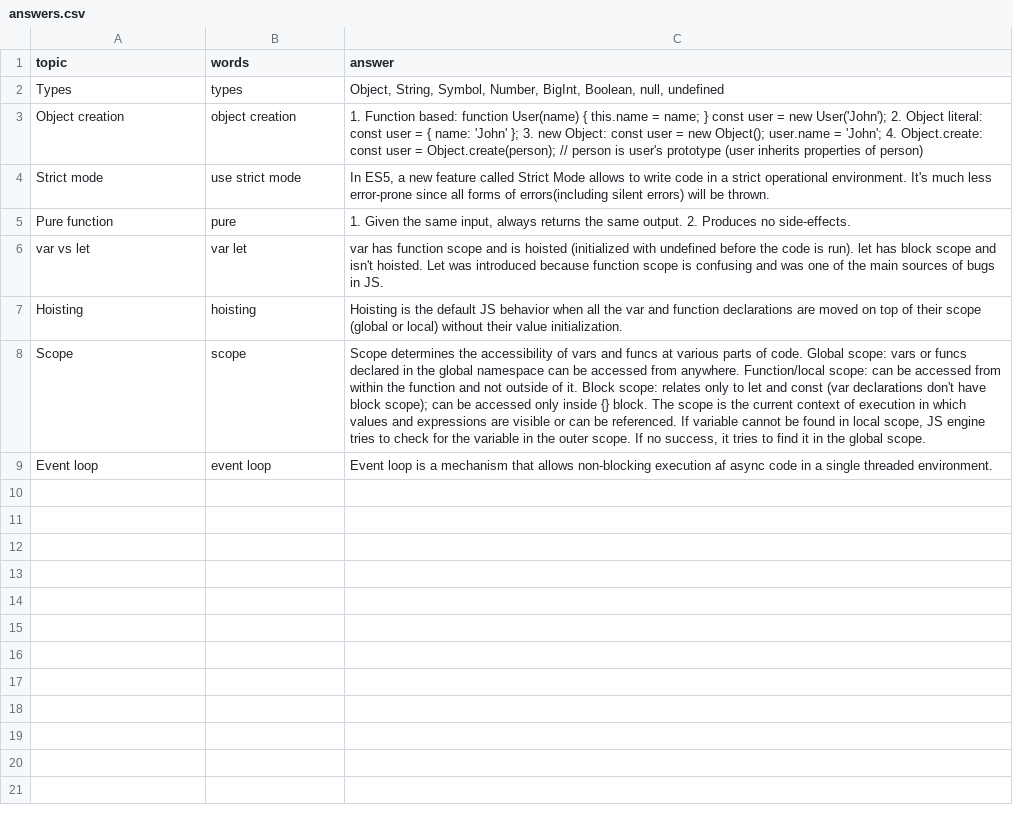
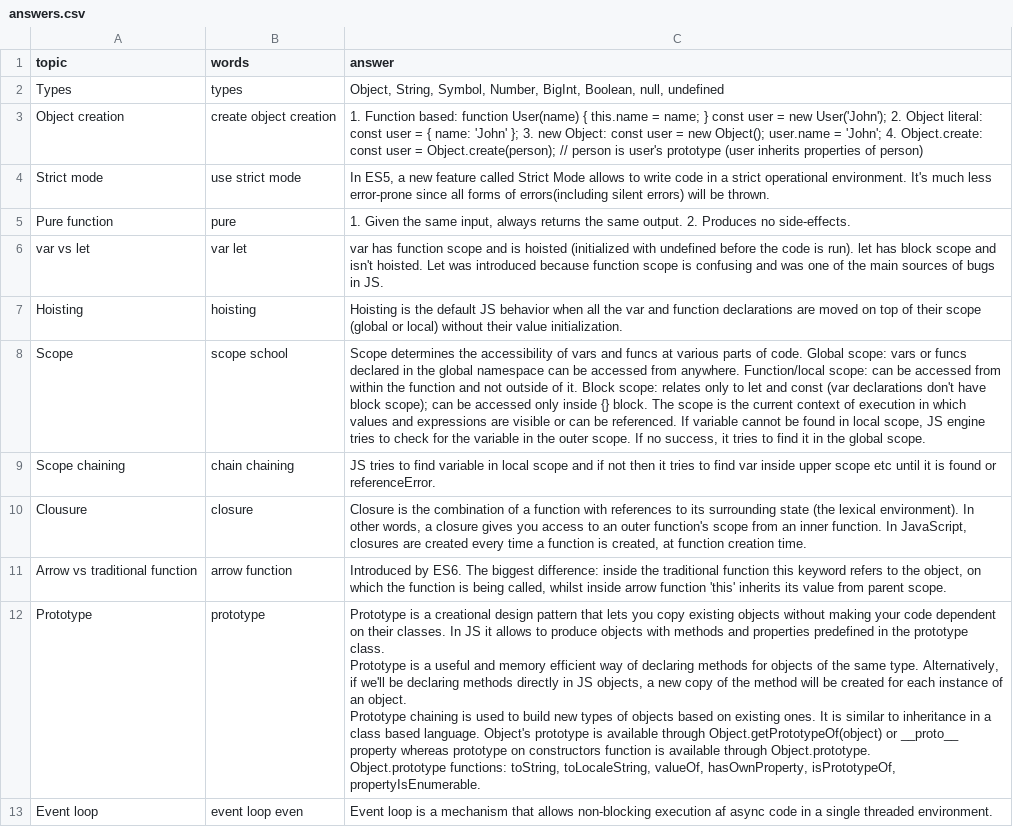
Before and after one commit to DzmitryAlifer/tech-interview-helper, a CSV file: src/assets/js/answers.csv, drawn as a sheet; addresses are those after the commit; ↵ is a line break in a cell; the diff names each change by its address in the sheet, - before the commit and + after, or states it on an @@ line.

```diff
--- a/src/assets/js/answers.csv
+++ b/src/assets/js/answers.csv
-B3 (words): object creation
+B3 (words): create object creation
-B8 (words): scope
+B8 (words): scope school
+row 9: Scope chaining | chain chaining | JS tries to find variable in local scope and if not then it tries to find var inside upper scope etc until it is found or referenceError.
+row 10: Clousure | closure | Closure is the combination of a function with references to its surrounding state (the lexical environment). In other words, a closure gives you access to an outer function's scope from an inner function. In JavaScript, closures are created every time a function is created, at function creation time.
+row 11: Arrow vs traditional function | arrow function | Introduced by ES6. The biggest difference: inside the traditional function this keyword refers to the object, on which the function is being called, whilst inside arrow function 'this' inherits its value from parent scope.
+row 12: Prototype | prototype | Prototype is a creational design pattern that lets you copy existing objects without making your code dependent on their classes. In JS it allows to produce objects with methods and properties predefined in the prototype class. ↵ Prototype is a useful and memory efficient way of declaring methods for objects of the same type. Alternatively, if we'll be declaring methods directly in JS objects, a new copy of the method will be created for each instance of an object. ↵ Prototype chaining is used to build new types of objects based on existing ones. It is similar to inheritance in a class based language. Object's prototype is available through Object.getPrototypeOf(object) or __proto__ property whereas prototype on constructors function is available through Object.prototype. ↵ Object.prototype functions: toString, toLocaleString, valueOf, hasOwnProperty, isPrototypeOf, propertyIsEnumerable.
-B13 (words): event loop
+B13 (words): event loop even
```
